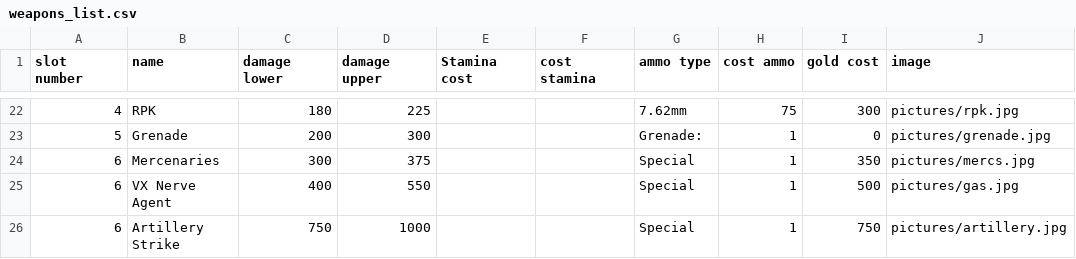
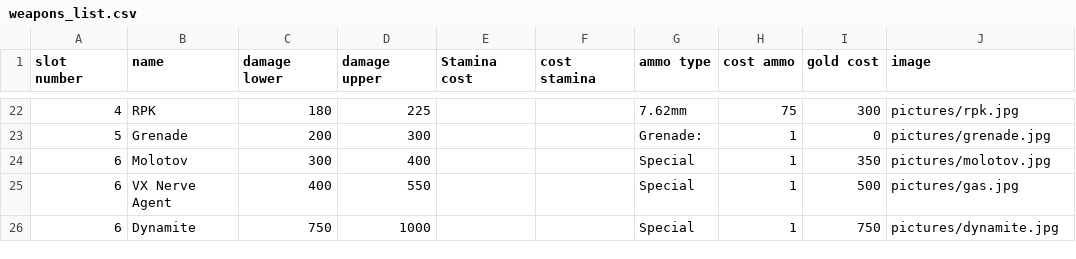
Before and after one commit to CoachhCal/The-Road, a CSV file: csvFiles/weapons_list.csv, drawn as a sheet; only a part is shown, gaps mark what is left out.

```diff
--- a/csvFiles/weapons_list.csv
+++ b/csvFiles/weapons_list.csv
@@ -23,4 +23,4 @@ slot number,name,damage lower, damage upper,Stamina cost, cost stamina,ammo type
 5,Grenade,200,300,,,Grenade:,1,0,pictures/grenade.jpg
-6,Mercenaries,300,375,,,Special,1,350,pictures/mercs.jpg
+6,Molotov,300,400,,,Special,1,350,pictures/molotov.jpg
 6,VX Nerve Agent,400,550,,,Special,1,500,pictures/gas.jpg
-6,Artillery Strike,750,1000,,,Special,1,750,pictures/artillery.jpg
+6,Dynamite,750,1000,,,Special,1,750,pictures/dynamite.jpg
```
Also changed, not shown: csvFiles/monster_list.csv, 18 other files.
